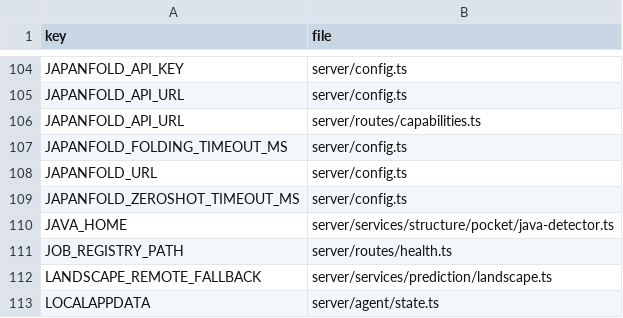
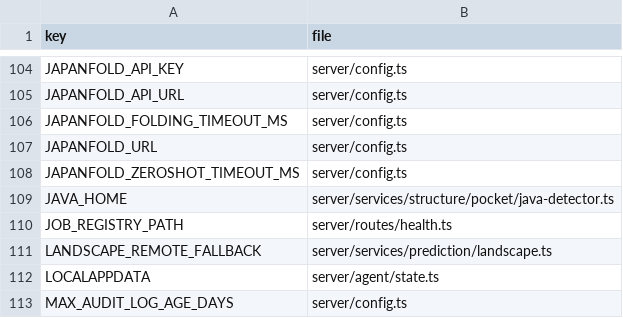
Before and after one commit to Huthaifa-HajAhmad/Missense-Structural-Explorer, a CSV file: doc/code-map/env-keys.csv, drawn as a sheet; only a part is shown, gaps mark what is left out; the shorter side is filled out with more unchanged rows; the diff names each change by its address in the sheet, - before the commit and + after, or states it on an @@ line.

```diff
--- a/doc/code-map/env-keys.csv
+++ b/doc/code-map/env-keys.csv
-row 106: JAPANFOLD_API_URL | server/routes/capabilities.ts
```
Also changed, not shown: doc/code-map/external-apis.csv, doc/code-map/routes.csv, 29 other files.
